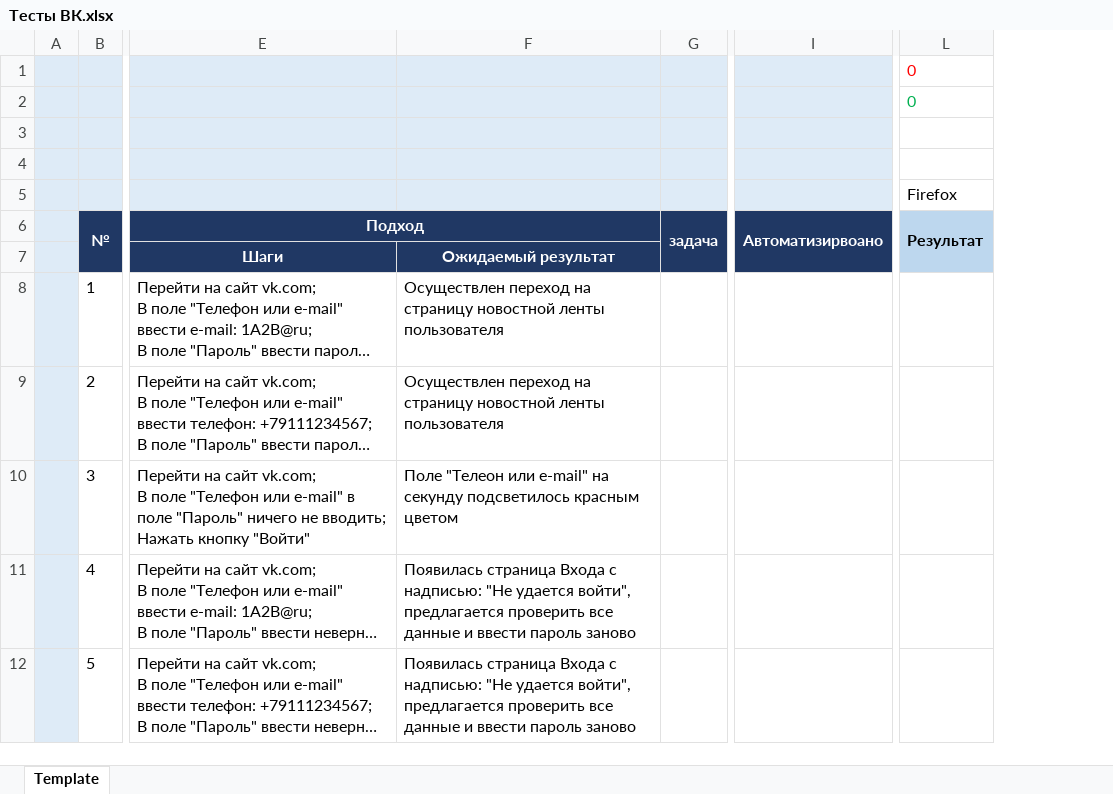
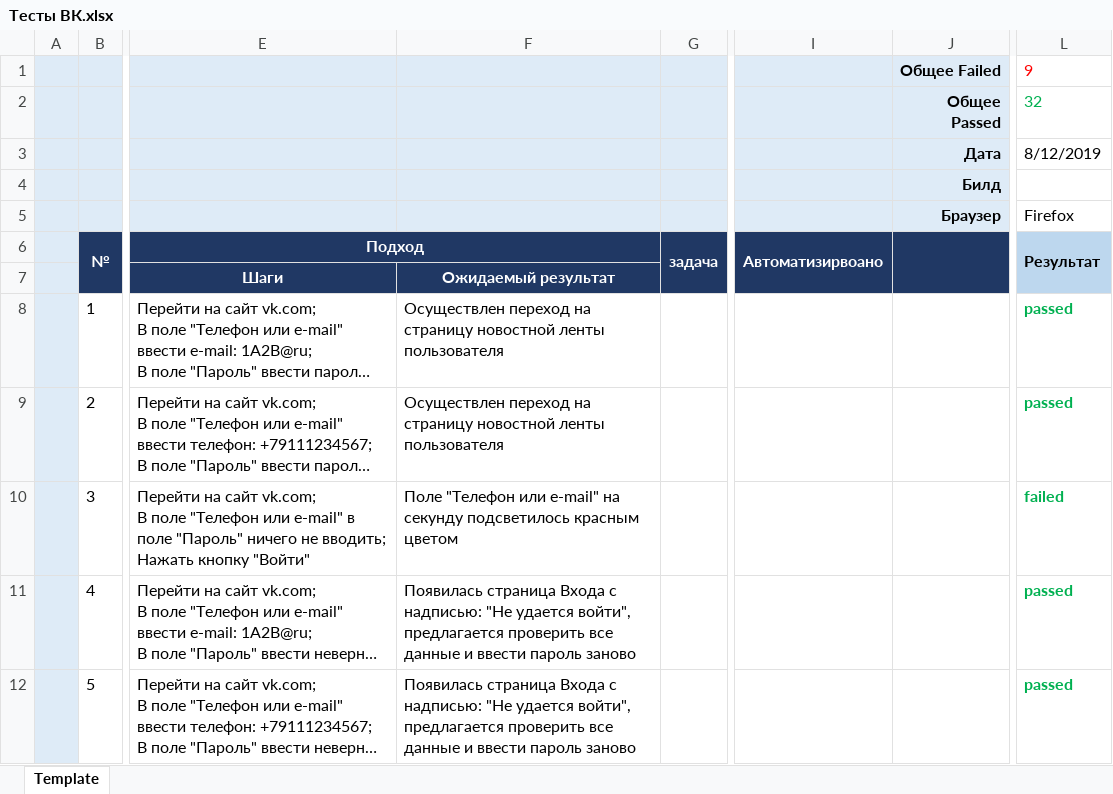
Before and after one commit to Charmed1989/MyFirst_Repo, an Excel workbook: Тесты ВК.xlsx, sheet Template, drawn as a sheet; only a part is shown, gaps mark what is left out; long unchanged cells end in …; values as stored, in another font and other column widths than the file's, no borders; removed rows and columns are numbered as before the commit, all else as after; rows hold the shown columns only; the diff names each change by its address in the sheet, - before the commit and + after, or states it on an @@ line.

Commit message:
Тестирование 12.08.19
Прошел тесты 1-43 включительно, 35 пройдено, 7 - нет

```diff
--- a/Тесты ВК.xlsx (sheet Template)
+++ b/Тесты ВК.xlsx (sheet Template)
@@ column J unhidden, rows 1-5: Общее Failed | Общее Passed | Дата | Билд | Браузер @@
-column L, rows 1-6: 0 | 0 |  |  | Firefox | Результат
+column L, rows 1-12: 9 | 32 | 8/12/2019 |  | Firefox | Результат |  | passed | passed | failed | passed | passed
-row 3: (empty)
+row 3:  |  |  |  |  |  | Дата | 8/12/2019
-F10: Поле "Телеон или e-mail"…
+F10: Поле "Телефон или e-mail"…
```
